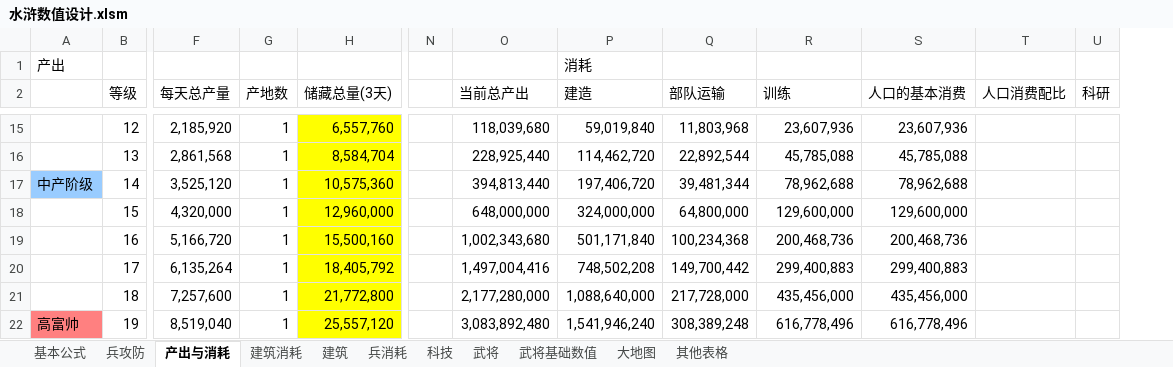
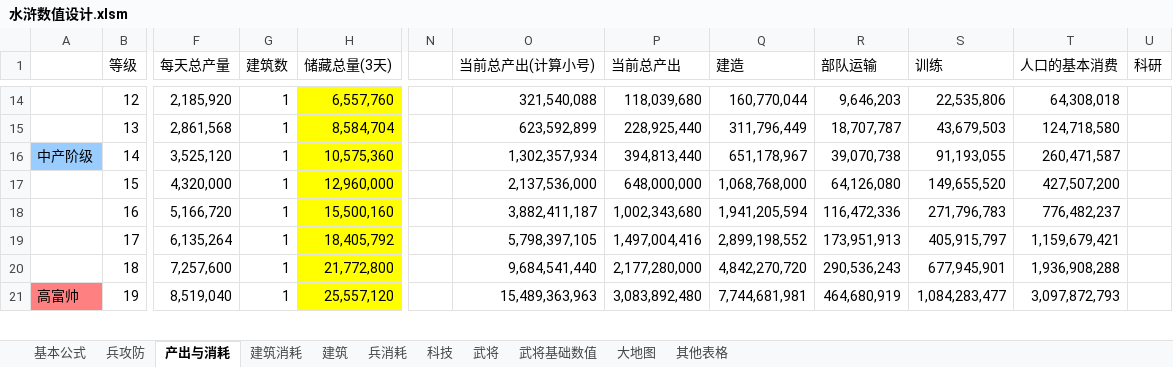
Before and after one commit to chuckeytang/seed_ex, an Excel workbook: 文稿/水浒数值设计.xlsm, sheet 产出与消耗, drawn as a sheet; only a part is shown, gaps mark what is left out; values as stored, in another font and other column widths than the file's, no borders; removed rows and columns are numbered as before the commit, all else as after; rows hold the shown columns only; the diff covers the shown part only; the diff names each change by its address in the sheet, - before the commit and + after, or states it on an @@ line.

```diff
--- a/文稿/水浒数值设计.xlsm (sheet 产出与消耗)
+++ b/文稿/水浒数值设计.xlsm (sheet 产出与消耗)
+column O (当前总产出(计算小号)), rows 14-21: 321,540,088 | 623,592,899 | 1,302,357,934 | 2,137,536,000 | 3,882,411,187 | 5,798,397,105 | 9,684,541,440 | 15,489,363,963
-column T (人口消费配比), empty
-row 1: 产出 |  |  |  |  |  |  | 消耗
-G1: 产地数
+G1: 建筑数
-Q14 (建造): 59,019,840
+Q14 (建造): 160,770,044
-R14 (部队运输): 11,803,968
+R14 (部队运输): 9,646,203
-S14 (训练): 23,607,936
+S14 (训练): 22,535,806
-T14 (人口的基本消费): 23,607,936
+T14 (人口的基本消费): 64,308,018
-Q15 (建造): 114,462,720
+Q15 (建造): 311,796,449
-R15 (部队运输): 22,892,544
+R15 (部队运输): 18,707,787
-S15 (训练): 45,785,088
+S15 (训练): 43,679,503
-T15 (人口的基本消费): 45,785,088
+T15 (人口的基本消费): 124,718,580
-Q16 (建造): 197,406,720
+Q16 (建造): 651,178,967
-R16 (部队运输): 39,481,344
+R16 (部队运输): 39,070,738
-S16 (训练): 78,962,688
+S16 (训练): 91,193,055
-T16 (人口的基本消费): 78,962,688
+T16 (人口的基本消费): 260,471,587
-Q17 (建造): 324,000,000
+Q17 (建造): 1,068,768,000
-R17 (部队运输): 64,800,000
+R17 (部队运输): 64,126,080
-S17 (训练): 129,600,000
+S17 (训练): 149,655,520
-T17 (人口的基本消费): 129,600,000
+T17 (人口的基本消费): 427,507,200
-Q18 (建造): 501,171,840
+Q18 (建造): 1,941,205,594
-R18 (部队运输): 100,234,368
+R18 (部队运输): 116,472,336
-S18 (训练): 200,468,736
+S18 (训练): 271,796,783
-T18 (人口的基本消费): 200,468,736
+T18 (人口的基本消费): 776,482,237
-Q19 (建造): 748,502,208
+Q19 (建造): 2,899,198,552
-R19 (部队运输): 149,700,442
+R19 (部队运输): 173,951,913
-S19 (训练): 299,400,883
+S19 (训练): 405,915,797
-T19 (人口的基本消费): 299,400,883
+T19 (人口的基本消费): 1,159,679,421
-Q20 (建造): 1,088,640,000
+Q20 (建造): 4,842,270,720
-R20 (部队运输): 217,728,000
+R20 (部队运输): 290,536,243
-S20 (训练): 435,456,000
+S20 (训练): 677,945,901
-T20 (人口的基本消费): 435,456,000
+T20 (人口的基本消费): 1,936,908,288
-Q21 (建造): 1,541,946,240
+Q21 (建造): 7,744,681,981
-R21 (部队运输): 308,389,248
+R21 (部队运输): 464,680,919
-S21 (训练): 616,778,496
+S21 (训练): 1,084,283,477
-T21 (人口的基本消费): 616,778,496
+T21 (人口的基本消费): 3,097,872,793
```
Also changed, not shown: 264 edited cells elsewhere in this sheet, sheet 兵消耗, sheet 武将基础数值, sheet 建筑消耗, sheet 其他表格, sheet 基本公式, sheet 建筑, 1 more sheet, formulas that keep their value, charts or pictures, 文稿/目前游戏可配置数值.xlsx, 2 other files.
